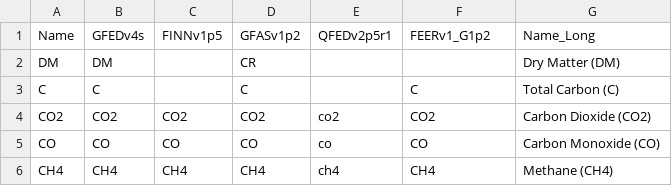
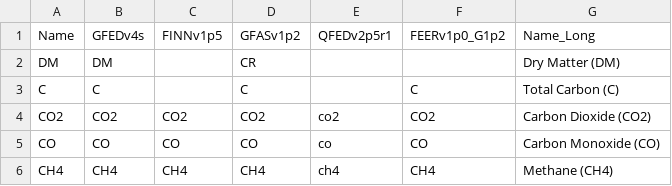
Before and after one commit to tianjialiu/FIRECAM, a CSV file: fire_inv/ancill/species_names.csv, drawn as a sheet; only a part is shown.

Commit message:
fix name change for FEERv1 to FEERv1p0, add standard calendar attribute for netcdf outputs

```diff
--- a/fire_inv/ancill/species_names.csv
+++ b/fire_inv/ancill/species_names.csv
@@ -1,2 +1,2 @@
-Name,GFEDv4s,FINNv1p5,GFASv1p2,QFEDv2p5r1,FEERv1_G1p2,Name_Long
+Name,GFEDv4s,FINNv1p5,GFASv1p2,QFEDv2p5r1,FEERv1p0_G1p2,Name_Long
 DM,DM,,CR,,,Dry Matter (DM)
```
Also changed, not shown: 5 other files.
